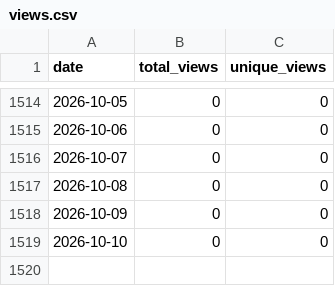
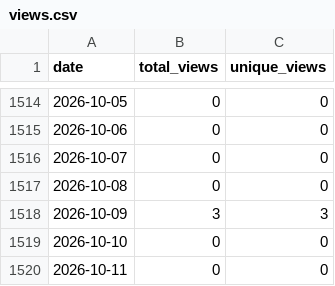
Before and after one commit to wumphlett/COMP-3700, a CSV file: .traffic/views.csv, drawn as a sheet; only a part is shown, gaps mark what is left out.

```diff
--- a/.traffic/views.csv
+++ b/.traffic/views.csv
@@ -1517,3 +1517,4 @@ date,total_views,unique_views
 2026-10-08,0,0
-2026-10-09,0,0
+2026-10-09,3,3
 2026-10-10,0,0
+2026-10-11,0,0
```
Also changed, not shown: .traffic/clones.csv, 3 other files.
